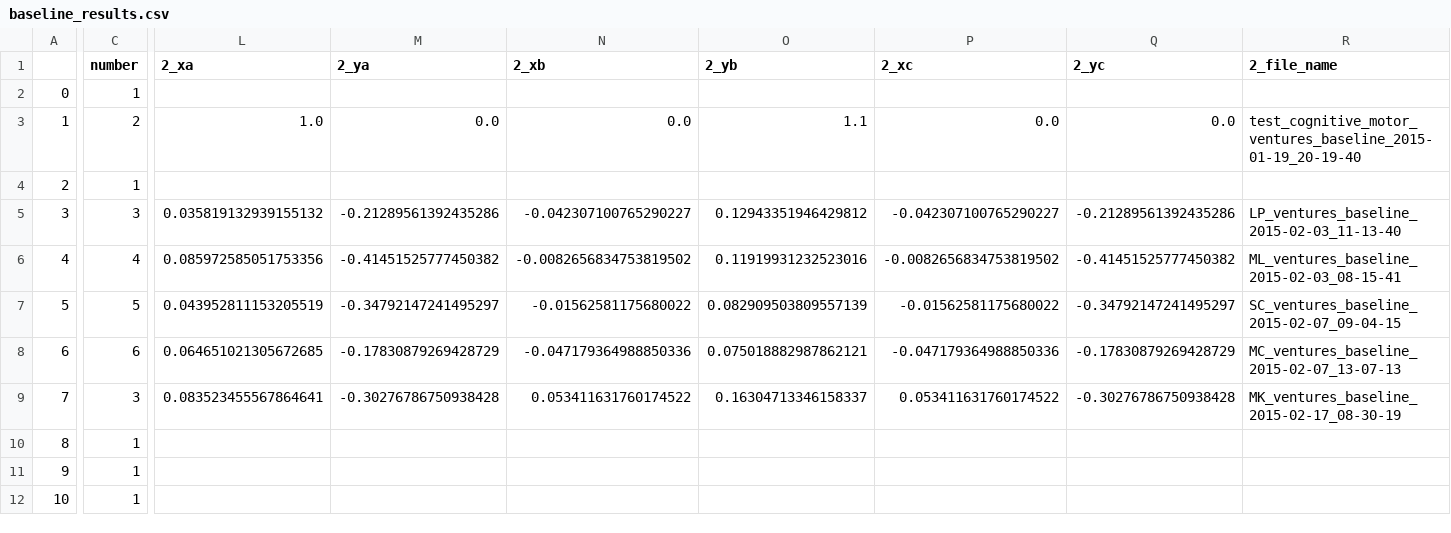
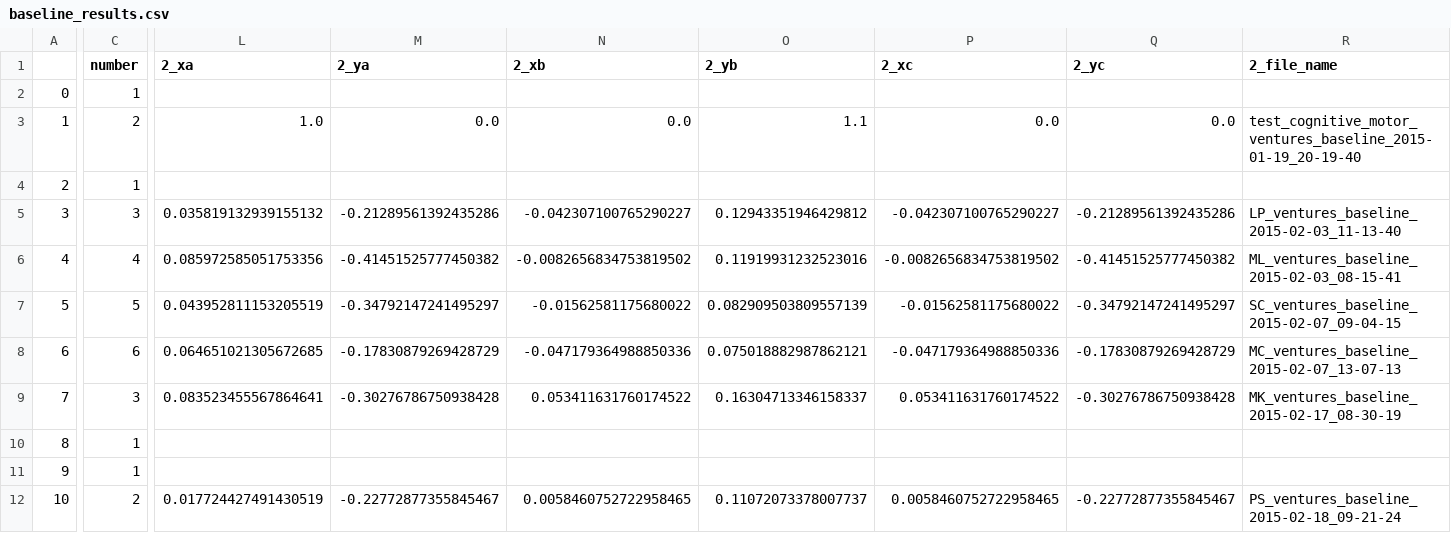
Before and after one commit to BrainTech/openbci, a CSV file: exps/ventures/data/baseline_results.csv, drawn as a sheet; only a part is shown, gaps mark what is left out; the diff covers the shown part only; the diff names each change by its address in the sheet, - before the commit and + after, or states it on an @@ line.

Commit message:
add session data: PS session 2

```diff
--- a/exps/ventures/data/baseline_results.csv
+++ b/exps/ventures/data/baseline_results.csv
-C12 (number): 1
+C12 (number): 2
-L12 (2_xa): (empty)
+L12 (2_xa): 0.017724427491430519
-M12 (2_ya): (empty)
+M12 (2_ya): -0.22772877355845467
-N12 (2_xb): (empty)
+N12 (2_xb): 0.0058460752722958465
-O12 (2_yb): (empty)
+O12 (2_yb): 0.11072073378007737
-P12 (2_xc): (empty)
+P12 (2_xc): 0.0058460752722958465
-Q12 (2_yc): (empty)
+Q12 (2_yc): -0.22772877355845467
-R12 (2_file_name): (empty)
+R12 (2_file_name): PS_ventures_baseline_2015-02-18_09-21-24
```
Also changed, not shown: 1 edited cell elsewhere in this file, exps/ventures/data/calibration_results.csv, exps/ventures/data/calibration_results_2.csv, 1 other file.
